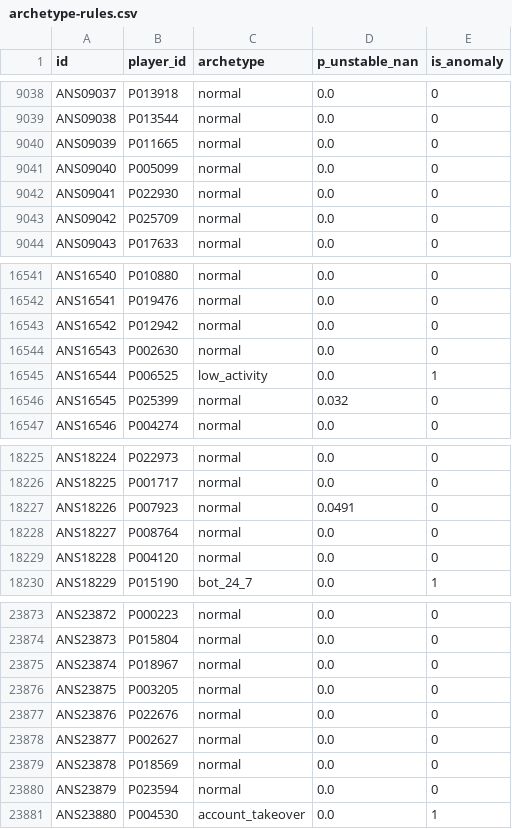
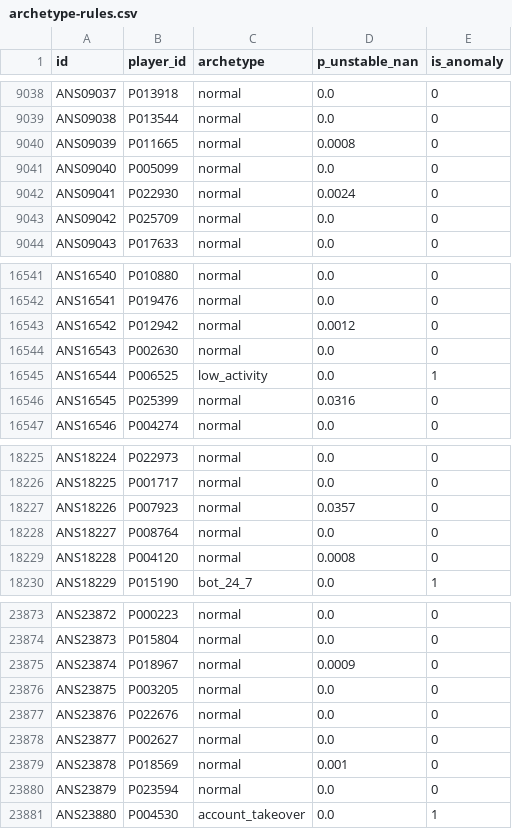
Before and after one commit to Palapluem/ml00x, a CSV file: task5/predictions/archetype-rules.csv, drawn as a sheet; only a part is shown, gaps mark what is left out; the diff covers the shown part only.

```diff
--- a/task5/predictions/archetype-rules.csv
+++ b/task5/predictions/archetype-rules.csv
@@ -9039,5 +9039,5 @@ ANS09037,P013918,normal,0.0,0
 ANS09038,P013544,normal,0.0,0
-ANS09039,P011665,normal,0.0,0
+ANS09039,P011665,normal,0.0008,0
 ANS09040,P005099,normal,0.0,0
-ANS09041,P022930,normal,0.0,0
+ANS09041,P022930,normal,0.0024,0
 ANS09042,P025709,normal,0.0,0
@@ -16542,6 +16542,6 @@ ANS16540,P010880,normal,0.0,0
 ANS16541,P019476,normal,0.0,0
-ANS16542,P012942,normal,0.0,0
+ANS16542,P012942,normal,0.0012,0
 ANS16543,P002630,normal,0.0,0
 ANS16544,P006525,low_activity,0.0,1
-ANS16545,P025399,normal,0.032,0
+ANS16545,P025399,normal,0.0316,0
 ANS16546,P004274,normal,0.0,0
@@ -18226,5 +18226,5 @@ ANS18224,P022973,normal,0.0,0
 ANS18225,P001717,normal,0.0,0
-ANS18226,P007923,normal,0.0491,0
+ANS18226,P007923,normal,0.0357,0
 ANS18227,P008764,normal,0.0,0
-ANS18228,P004120,normal,0.0,0
+ANS18228,P004120,normal,0.0008,0
 ANS18229,P015190,bot_24_7,0.0,1
@@ -23874,3 +23874,3 @@ ANS23872,P000223,normal,0.0,0
 ANS23873,P015804,normal,0.0,0
-ANS23874,P018967,normal,0.0,0
+ANS23874,P018967,normal,0.0009,0
 ANS23875,P003205,normal,0.0,0
@@ -23878,3 +23878,3 @@ ANS23876,P022676,normal,0.0,0
 ANS23877,P002627,normal,0.0,0
-ANS23878,P018569,normal,0.0,0
+ANS23878,P018569,normal,0.001,0
 ANS23879,P023594,normal,0.0,0
```
Also changed, not shown: 141 edited cells elsewhere in this file, task5/assets/archetype-rule-counts.csv, task5/assets/unstable-nan-calibration.csv, 6 other files.
